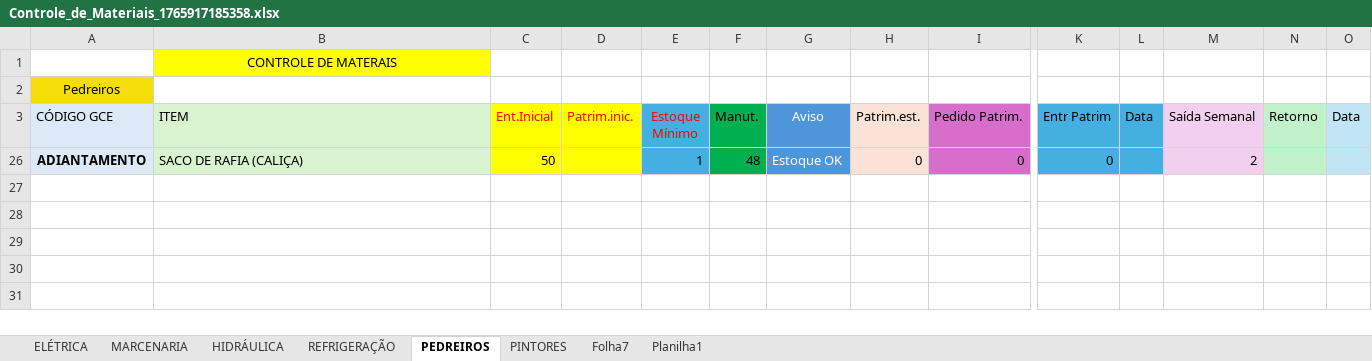
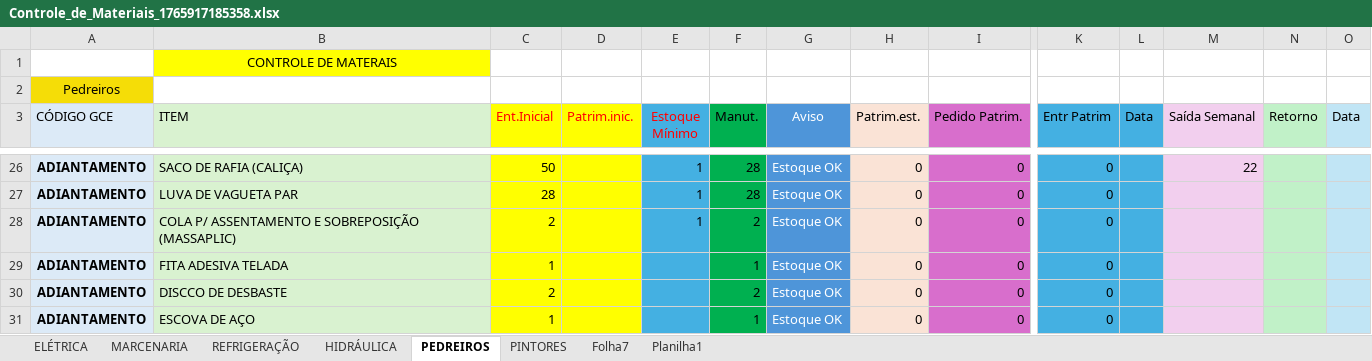
Before and after one commit to jonathanmoletta17/controle-material, an Excel workbook: attached_assets/Controle_de_Materiais_1765917185358.xlsx, sheet PEDREIROS, drawn as a sheet; only a part is shown, gaps mark what is left out; values as stored, in another font and other column widths than the file's, no borders; conditional formats not drawn; rows hold the shown columns only; the diff covers the shown part only; the diff names each change by its address in the sheet, - before the commit and + after, or states it on an @@ line.

```diff
--- a/attached_assets/Controle_de_Materiais_1765917185358.xlsx (sheet PEDREIROS)
+++ b/attached_assets/Controle_de_Materiais_1765917185358.xlsx (sheet PEDREIROS)
@@ sheet tab order changed: ELÉTRICA | MARCENARIA | REFRIGERAÇÃO | HIDRÁULICA | PEDREIROS | PINTORES | Folha7 | Planilha1 @@
-F26 (Manut.): 48
+F26 (Manut.): 28
-M26 (Saída Semanal): 2
+M26 (Saída Semanal): 22
+row 27: ADIANTAMENTO | LUVA DE VAGUETA PAR | 28 |  | 1 | 28 | Estoque OK | 0 | 0 | 0
+row 28: ADIANTAMENTO | COLA P/ ASSENTAMENTO E SOBREPOSIÇÃO (MASSAPLIC) | 2 |  | 1 | 2 | Estoque OK | 0 | 0 | 0
+row 29: ADIANTAMENTO | FITA ADESIVA TELADA | 1 |  |  | 1 | Estoque OK | 0 | 0 | 0
+row 30: ADIANTAMENTO | DISCCO DE DESBASTE | 2 |  |  | 2 | Estoque OK | 0 | 0 | 0
+row 31: ADIANTAMENTO | ESCOVA DE AÇO | 1 |  |  | 1 | Estoque OK | 0 | 0 | 0
```
Also changed, not shown: 1 added row and 21 hidden or unhidden rows elsewhere in this sheet, sheet ELÉTRICA, sheet PINTORES, sheet MARCENARIA, sheet HIDRÁULICA, sheet REFRIGERAÇÃO, formulas that keep their value, hidden cells, 34 other files.
